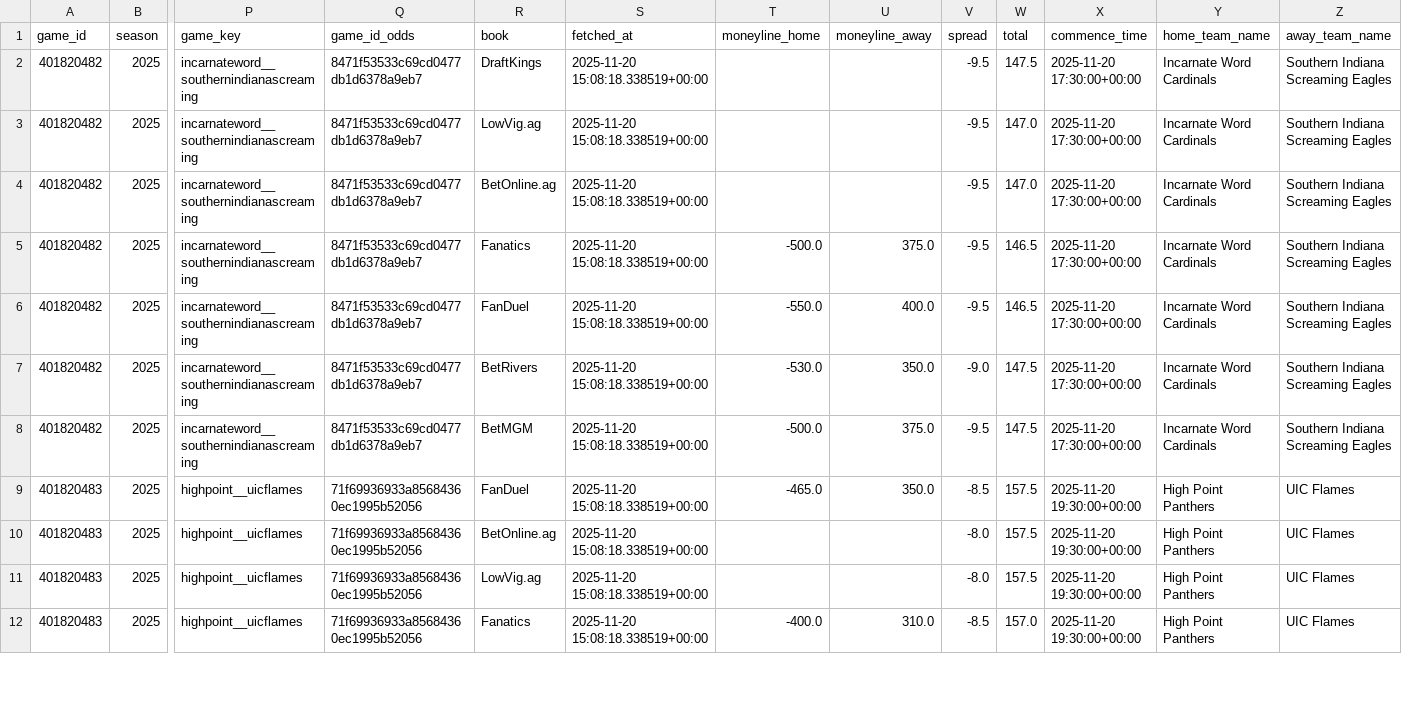
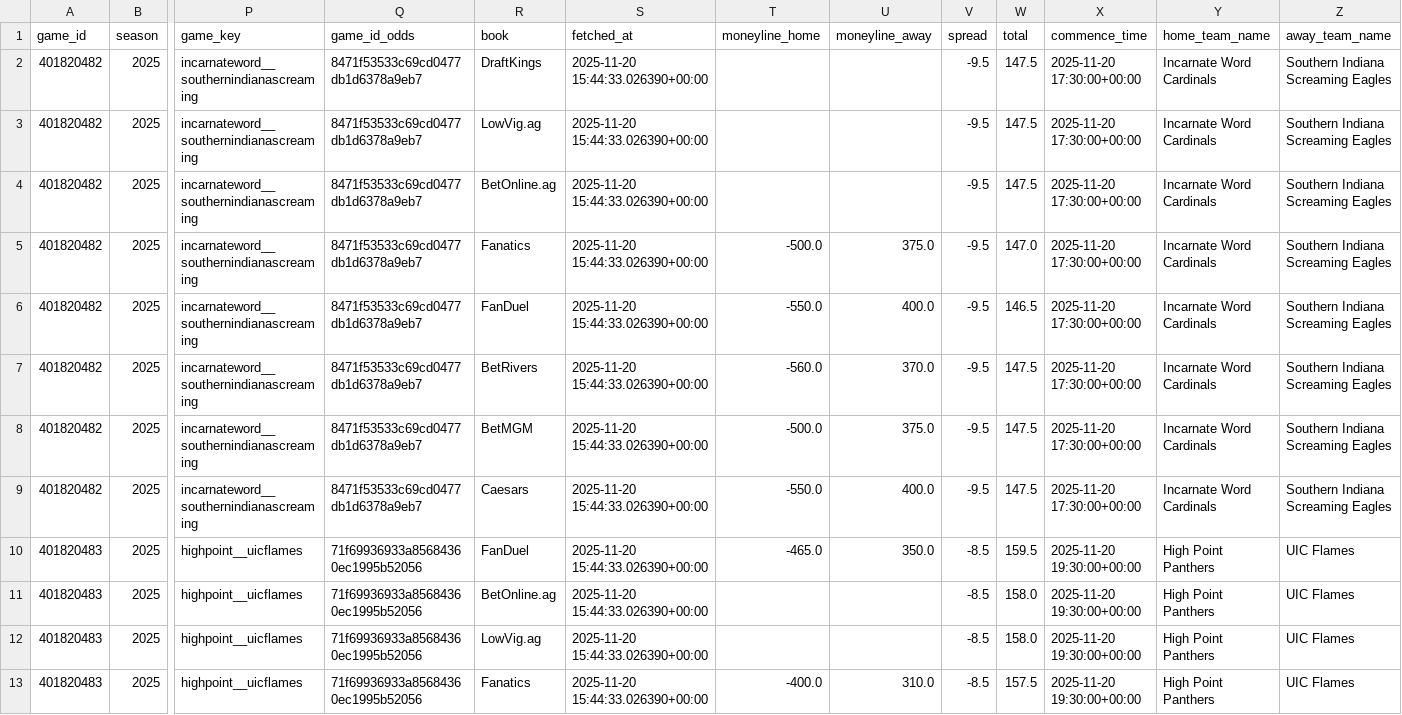
Before and after one commit to mostgood1/NCAAB, a CSV file: outputs/games_with_odds_2025-11-20.csv, drawn as a sheet; only a part is shown, gaps mark what is left out; addresses are those after the commit; rows hold the shown columns only; the diff covers the shown part only; the diff names each change by its address in the sheet, - before the commit and + after, or states it on an @@ line.

Commit message:
chore(data): update results and odds for 2025-11-19 (today 2025-11-20)

```diff
--- a/outputs/games_with_odds_2025-11-20.csv
+++ b/outputs/games_with_odds_2025-11-20.csv
-S2:S8 (fetched_at): 2025-11-20 15:08:18.338519+00:00
+S2:S8 (fetched_at): 2025-11-20 15:44:33.026390+00:00
-W3:W4 (total): 147.0
+W3:W4 (total): 147.5
-W5 (total): 146.5
+W5 (total): 147.0
-T7 (moneyline_home): -530.0
+T7 (moneyline_home): -560.0
-U7 (moneyline_away): 350.0
+U7 (moneyline_away): 370.0
-V7 (spread): -9.0
+V7 (spread): -9.5
+row 9: 401820482 | 2025 | incarnateword__southernindianascreaming | 8471f53533c69cd0477db1d6378a9eb7 | Caesars | 2025-11-20 15:44:33.026390+00:00 | -550.0 | 400.0 | -9.5 | 147.5 | 2025-11-20 17:30:00+00:00 | Incarnate Word Cardinals | Southern Indiana Screaming Eagles
-S10:S13 (fetched_at): 2025-11-20 15:08:18.338519+00:00
+S10:S13 (fetched_at): 2025-11-20 15:44:33.026390+00:00
-W10 (total): 157.5
+W10 (total): 159.5
-V11:V12 (spread): -8.0
+V11:V12 (spread): -8.5
-W11:W12 (total): 157.5
+W11:W12 (total): 158.0
-W13 (total): 157.0
+W13 (total): 157.5
```
Also changed, not shown: 2 added rows and 107 edited cells elsewhere in this file, outputs/daily_results/results_2025-11-19.csv, outputs/odds_2025-11-20.csv, 6 other files.
